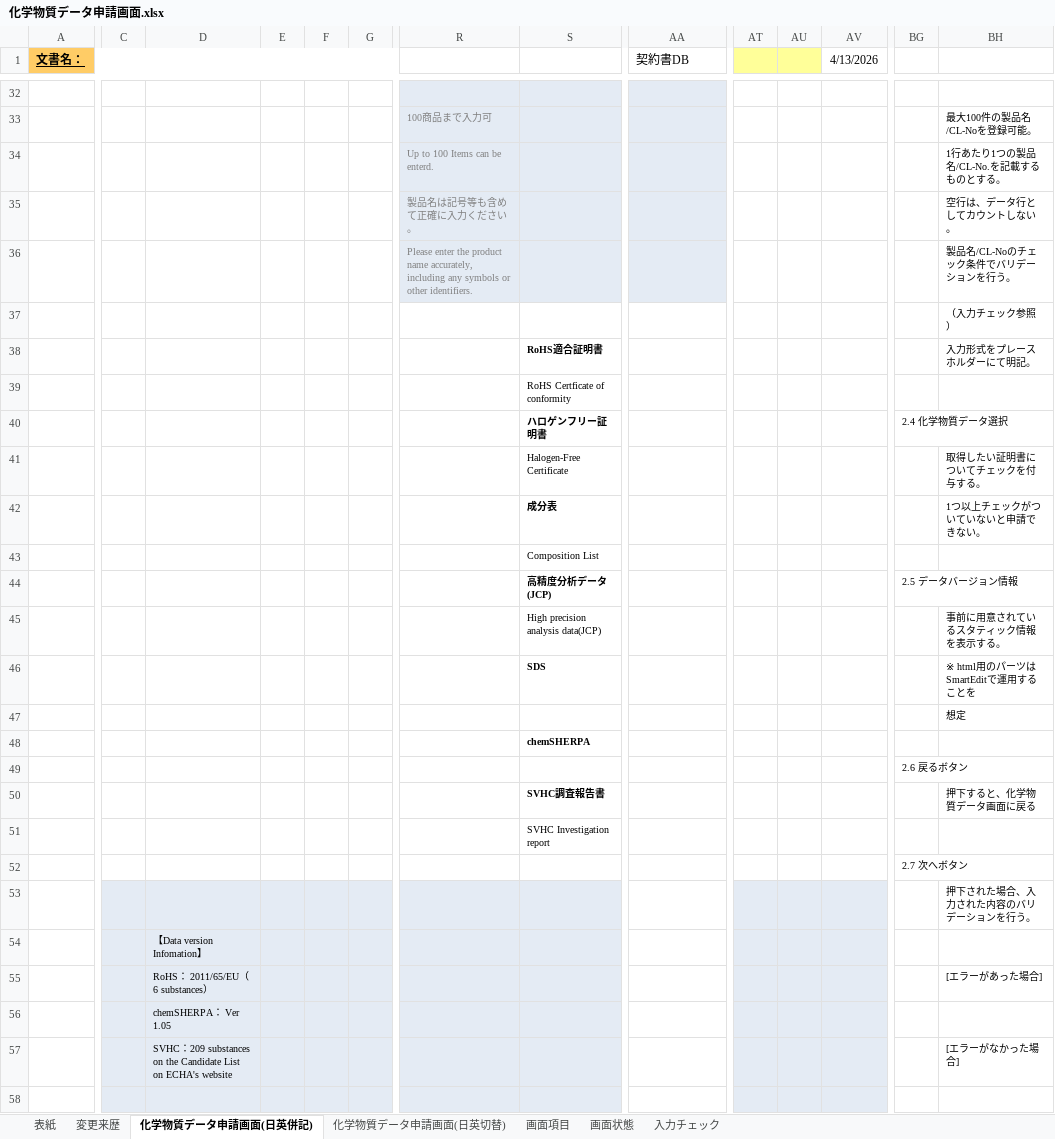
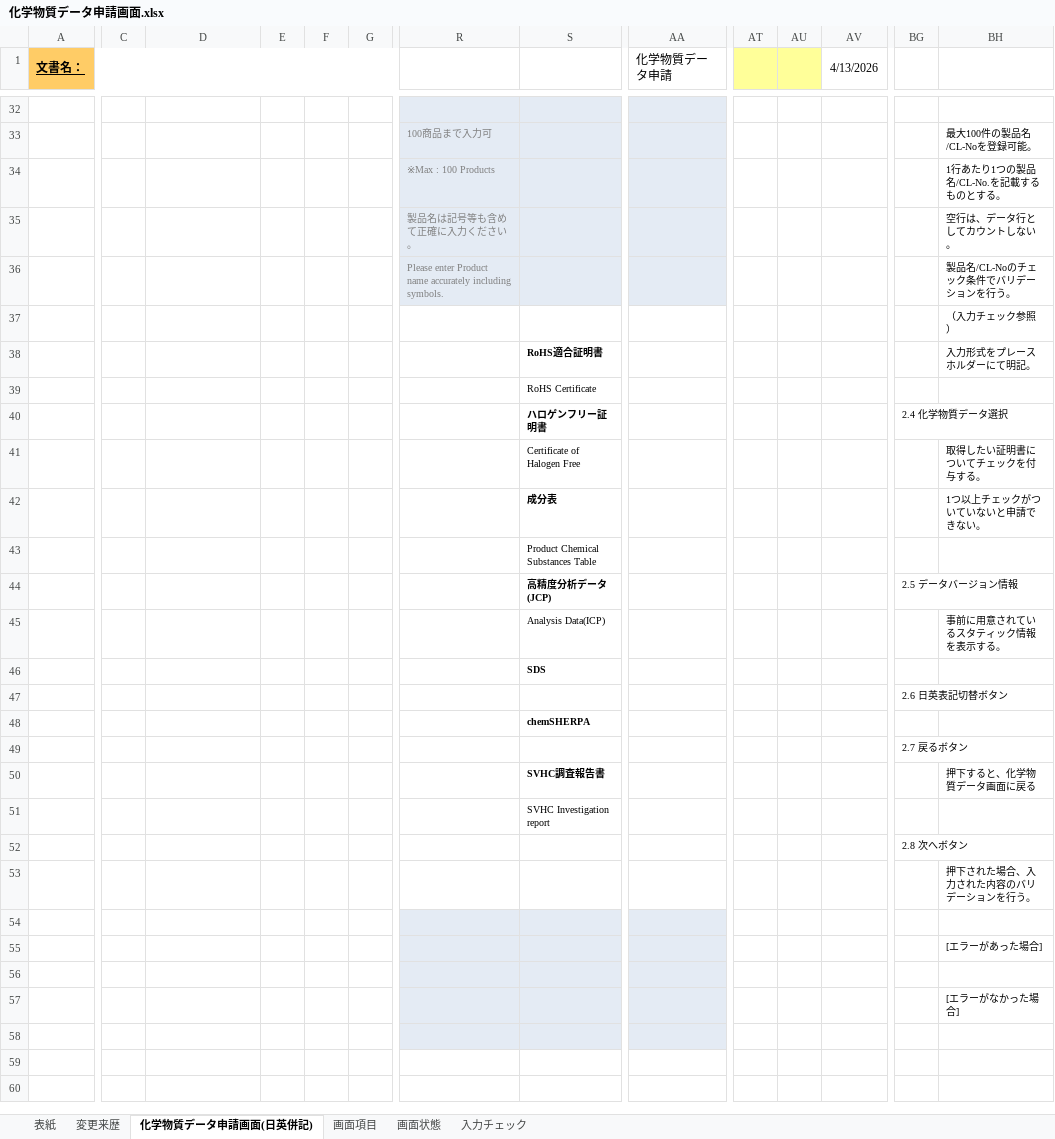
Before and after one commit to kitabayashi46/hrs_certificate, an Excel workbook: 20_設計書/化学物質データ申請画面.xlsx, sheet 化学物質データ申請画面(日英併記), drawn as a sheet; only a part is shown, gaps mark what is left out; values as stored, in another font and other column widths than the file's, no borders; charts and pictures not drawn; removed rows and columns are numbered as before the commit, all else as after; rows hold the shown columns only; the diff covers the shown part only; the diff names each change by its address in the sheet, - before the commit and + after, or states it on an @@ line.

```diff
--- a/20_設計書/化学物質データ申請画面.xlsx (sheet 化学物質データ申請画面(日英併記))
+++ b/20_設計書/化学物質データ申請画面.xlsx (sheet 化学物質データ申請画面(日英併記))
-sheet tab: 化学物質データ申請画面(日英切替)
-AA1: 契約書DB
+AA1: 化学物質データ申請
-R34: Up to 100 Items can be enterd.
+R34: ※Max : 100 Products
-R36: Please enter the product name accurately, including any symbols or other identifiers.
+R36: Please enter Product name accurately including symbols.
-row 39:  |  |  |  |  |  |  | RoHS Certficate of conformity
+row 39:  |  |  |  |  |  |  | RoHS Certificate
-S41: Halogen-Free Certificate
+S41: Certificate of Halogen Free
-S43: Composition List
+S43: Product Chemical Substances Table
-S45: High precision analysis data(JCP)
+S45: Analysis Data(ICP)
-BH46: ※ html用のパーツはSmartEditで運用することを
+BH46: (empty)
-row 47:  |  |  |  |  |  |  |  |  |  |  |  |  | 想定
+row 47:  |  |  |  |  |  |  |  |  |  |  |  | 2.6 日英表記切替ボタン
-BG49: 2.6 戻るボタン
+BG49: 2.7 戻るボタン
-BG52: 2.7 次へボタン
+BG52: 2.8 次へボタン
-C53:S53 fill: #E4EBF4
+C53:S53 fill: none
-AT53:AV53 fill: #E4EBF4
+AT53:AV53 fill: none
-C54:G54 fill: #E4EBF4
+C54:G54 fill: none
-row 54:  |  | 【Data version Infomation】
+row 54: (empty)
-AA54 fill: none
+AA54 fill: #E4EBF4
-AT54:AV54 fill: #E4EBF4
+AT54:AV54 fill: none
-row 55:  |  | RoHS： 2011/65/EU（6 substances） |  |  |  |  |  |  |  |  |  |  | [エラーがあった場合]
-row 56:  |  | chemSHERPA： Ver 1.05
-row 57:  |  | SVHC：209 substances on the Candidate List on ECHA's website |  |  |  |  |  |  |  |  |  |  | [エラーがなかった場合]
-row 58: (empty)
+row 55:  |  |  |  |  |  |  |  |  |  |  |  |  | [エラーがあった場合]
+row 56: (empty)
+row 57:  |  |  |  |  |  |  |  |  |  |  |  |  | [エラーがなかった場合]
+row 58: (empty)
```
Also changed, not shown: 1 added row, 1 removed row, 7 edited cells and cell formats elsewhere in this sheet, sheet 変更来歴, sheet 表紙, charts or pictures, 20_設計書/化学物質データ申請確認画面.xlsx, 20_設計書/化学物質申請完了画面.xlsx.
